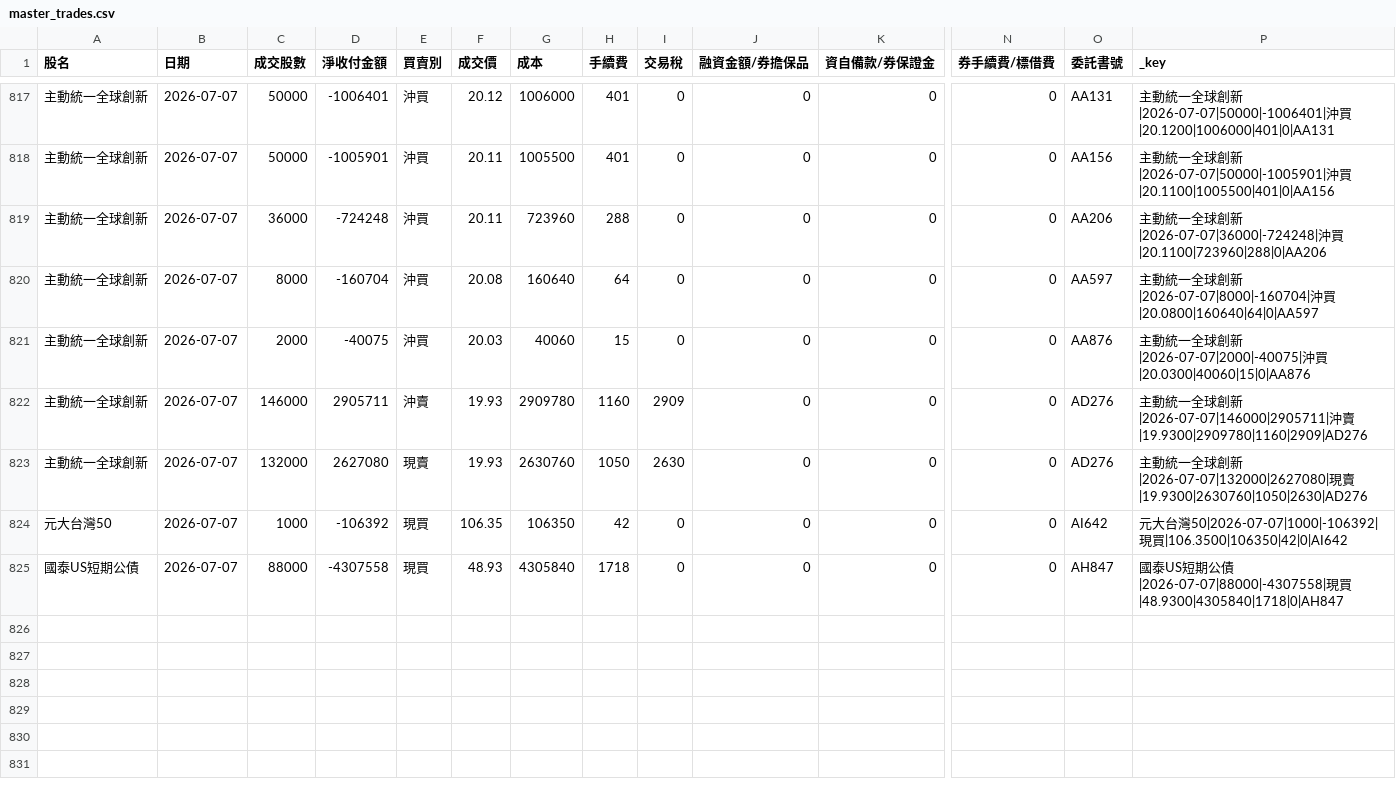
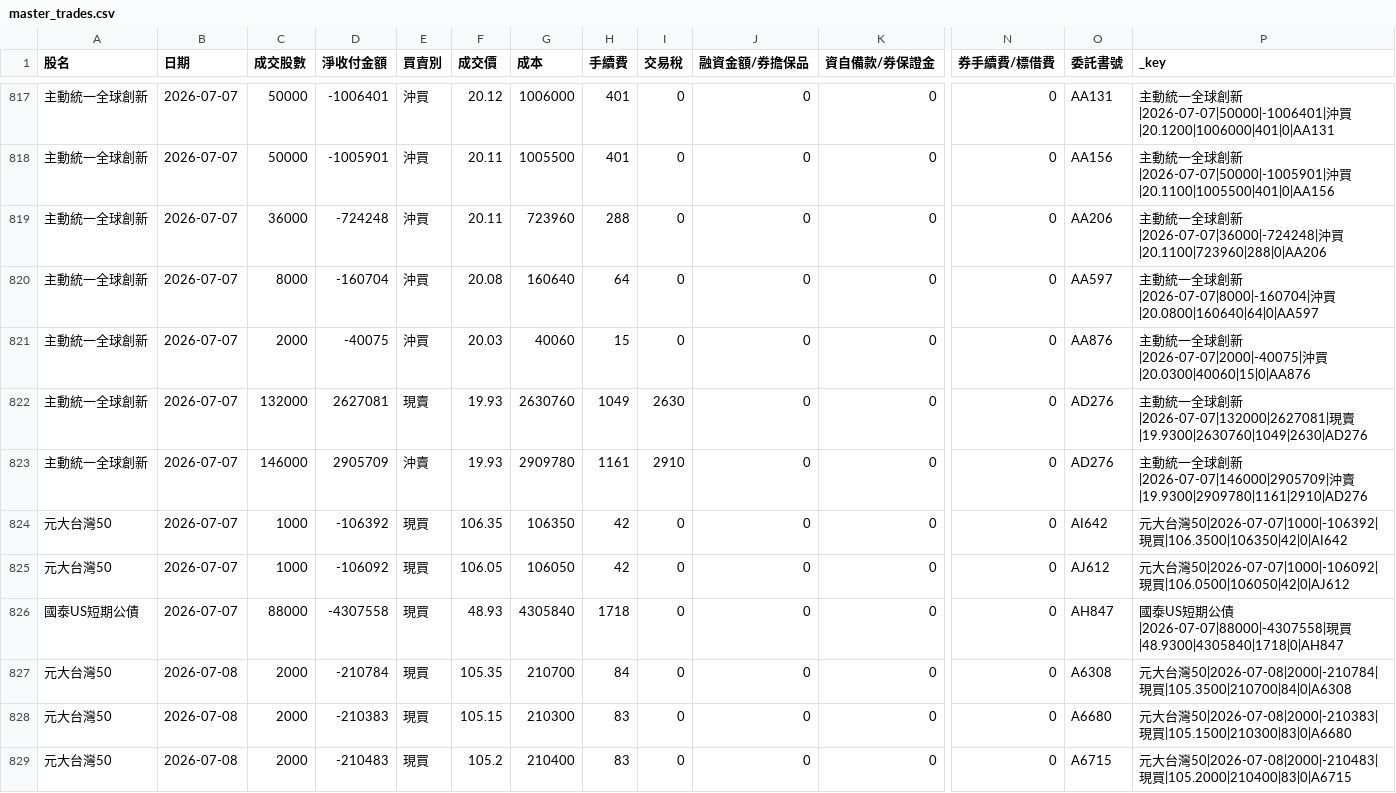
Before and after one commit to benson930417-prog/STOCK, a CSV file: data/master_trades.csv, drawn as a sheet; only a part is shown, gaps mark what is left out; rows hold the shown columns only; the diff names each change by its address in the sheet, - before the commit and + after, or states it on an @@ line.

Commit message:
Update master_trades.csv (2026-07-08 01:43:00 UTC)

```diff
--- a/data/master_trades.csv
+++ b/data/master_trades.csv
-C822 (成交股數): 146000
+C822 (成交股數): 132000
-D822 (淨收付金額): 2905711
+D822 (淨收付金額): 2627081
-E822 (買賣別): 沖賣
+E822 (買賣別): 現賣
-G822 (成本): 2909780
+G822 (成本): 2630760
-H822 (手續費): 1160
+H822 (手續費): 1049
-I822 (交易稅): 2909
+I822 (交易稅): 2630
-P822 (_key): …創新|2026-07-07|146000|2905711|沖賣|19.9300|2909780|1160|2909|AD276
+P822 (_key): …創新|2026-07-07|132000|2627081|現賣|19.9300|2630760|1049|2630|AD276
-C823 (成交股數): 132000
+C823 (成交股數): 146000
-D823 (淨收付金額): 2627080
+D823 (淨收付金額): 2905709
-E823 (買賣別): 現賣
+E823 (買賣別): 沖賣
-G823 (成本): 2630760
+G823 (成本): 2909780
-H823 (手續費): 1050
+H823 (手續費): 1161
-I823 (交易稅): 2630
+I823 (交易稅): 2910
-P823 (_key): …創新|2026-07-07|132000|2627080|現賣|19.9300|2630760|1050|2630|AD276
+P823 (_key): …創新|2026-07-07|146000|2905709|沖賣|19.9300|2909780|1161|2910|AD276
+row 825: 元大台灣50 | 2026-07-07 | 1000 | -106092 | 現買 | 106.05 | 106050 | 42 | 0 | 0 | 0 | 0 | AJ612 | 元大台灣50|2026-07-07|1000|-106092|現買|106.0500|106050|42|0|AJ612
+row 827: 元大台灣50 | 2026-07-08 | 2000 | -210784 | 現買 | 105.35 | 210700 | 84 | 0 | 0 | 0 | 0 | A6308 | 元大台灣50|2026-07-08|2000|-210784|現買|105.3500|210700|84|0|A6308
+row 828: 元大台灣50 | 2026-07-08 | 2000 | -210383 | 現買 | 105.15 | 210300 | 83 | 0 | 0 | 0 | 0 | A6680 | 元大台灣50|2026-07-08|2000|-210383|現買|105.1500|210300|83|0|A6680
+row 829: 元大台灣50 | 2026-07-08 | 2000 | -210483 | 現買 | 105.2 | 210400 | 83 | 0 | 0 | 0 | 0 | A6715 | 元大台灣50|2026-07-08|2000|-210483|現買|105.2000|210400|83|0|A6715
```
